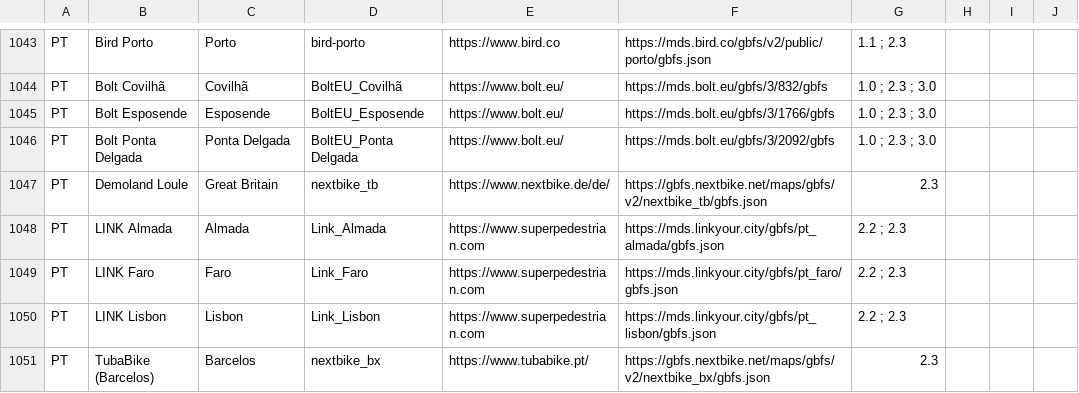
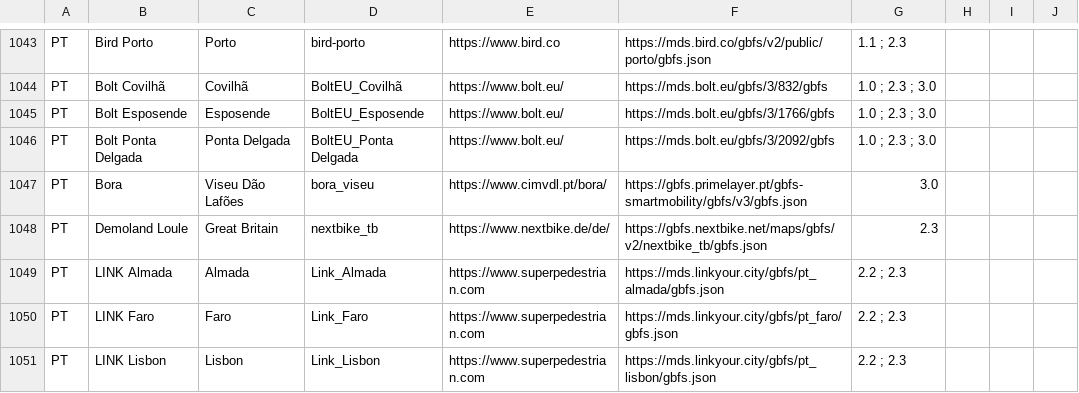
Before and after one commit to MobilityData/gbfs, a CSV file: systems.csv, drawn as a sheet; only a part is shown, gaps mark what is left out; the shorter side is filled out with more unchanged rows.

Commit message:
Add Bora bikesharing system (Viseu, Portugal) (#803)

```diff
--- a/systems.csv
+++ b/systems.csv
@@ -1046,2 +1046,3 @@ PT,Bolt Esposende,Esposende,BoltEU_Esposende,https://www.bolt.eu/,https://mds.bo
 PT,Bolt Ponta Delgada,Ponta Delgada,BoltEU_Ponta Delgada,https://www.bolt.eu/,https://mds.bolt.eu/gbfs/3/2092/gbfs,1.0 ; 2.3 ; 3.0,,,
+PT,Bora,Viseu Dão Lafões,bora_viseu,https://www.cimvdl.pt/bora/,https://gbfs.primelayer.pt/gbfs-smartmobility/gbfs/v3/gbfs.json,3.0,,,
 PT,Demoland Loule,Great Britain,nextbike_tb,https://www.nextbike.de/de/,https://gbfs.nextbike.net/maps/gbfs/v2/nextbike_tb/gbfs.json,2.3,,,
```
